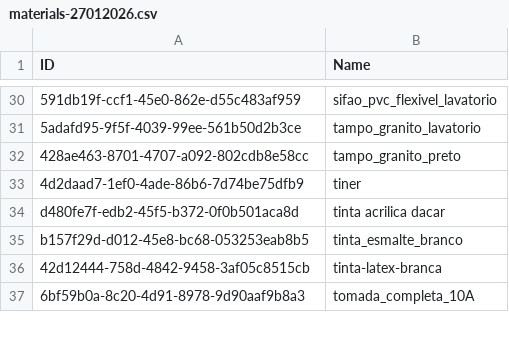
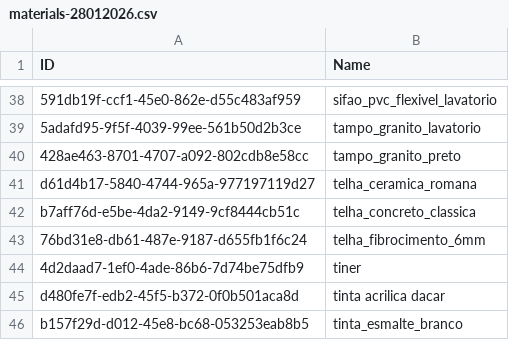
Before and after one commit to CAIOZANETTI/eng_reforma, a CSV file: obra_ninja/csv/download/materials-28012026.csv (was obra_ninja/csv/materials-27012026.csv), drawn as a sheet; only a part is shown, gaps mark what is left out; the shorter side is filled out with more unchanged rows; the diff covers the shown part only; the diff names each change by its address in the sheet, - before the commit and + after, or states it on an @@ line.

```diff
--- a/obra_ninja/csv/materials-27012026.csv
+++ b/obra_ninja/csv/download/materials-28012026.csv
+row 41: d61d4b17-5840-4744-965a-977197119d27 | telha_ceramica_romana
+row 42: b7aff76d-e5be-4da2-9149-9cf8444cb51c | telha_concreto_classica
+row 43: 76bd31e8-db61-487e-9187-d655fb1f6c24 | telha_fibrocimento_6mm
```
Also changed, not shown: 9 added rows elsewhere in this file, 10 other files.
